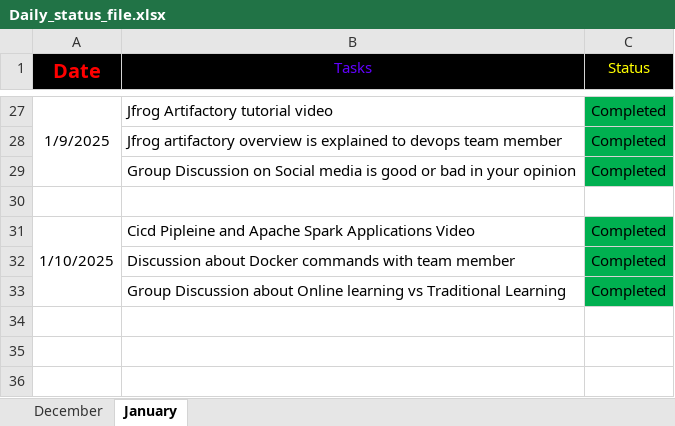
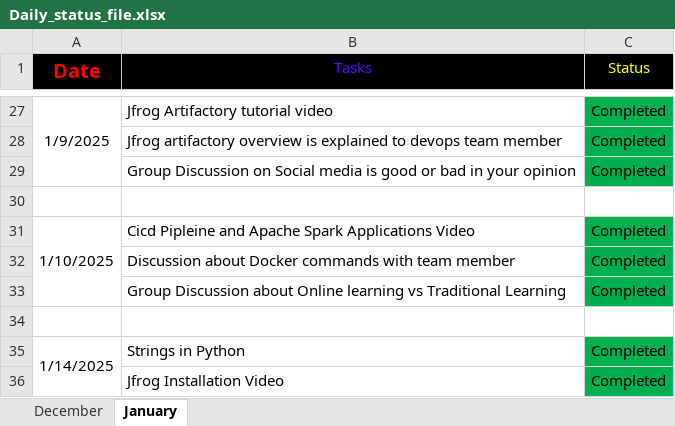
Before and after one commit to Santhoshmaganti/Daily_Status, an Excel workbook: Daily_status_file.xlsx, sheet January, drawn as a sheet; only a part is shown, gaps mark what is left out; values as stored, in another font and other column widths than the file's, no borders; the diff names each change by its address in the sheet, - before the commit and + after, or states it on an @@ line.

Commit message:
task 14-01

```diff
--- a/Daily_status_file.xlsx (sheet January)
+++ b/Daily_status_file.xlsx (sheet January)
+row 34: (empty)
+row 35: 1/14/2025 | Strings in Python | Completed
+row 36:  | Jfrog Installation Video | Completed
```
